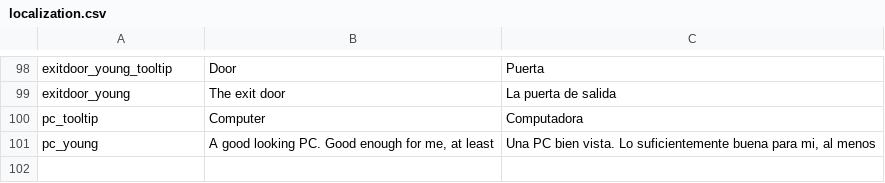
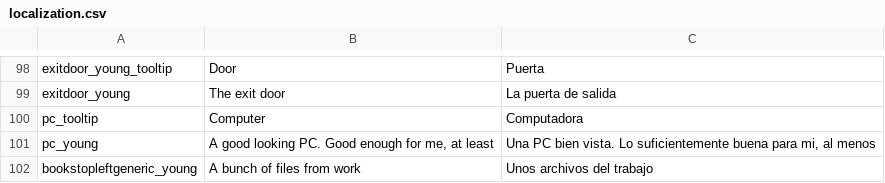
Before and after one commit to R4nKF1v3/GOTOJam2022-Entry, a CSV file: localization/localization.csv, drawn as a sheet; only a part is shown, gaps mark what is left out; the diff names each change by its address in the sheet, - before the commit and + after, or states it on an @@ line.

```diff
--- a/localization/localization.csv
+++ b/localization/localization.csv
+row 102: bookstopleftgeneric_young | A bunch of files from work | Unos archivos del trabajo
```
Also changed, not shown: 4 other files.
